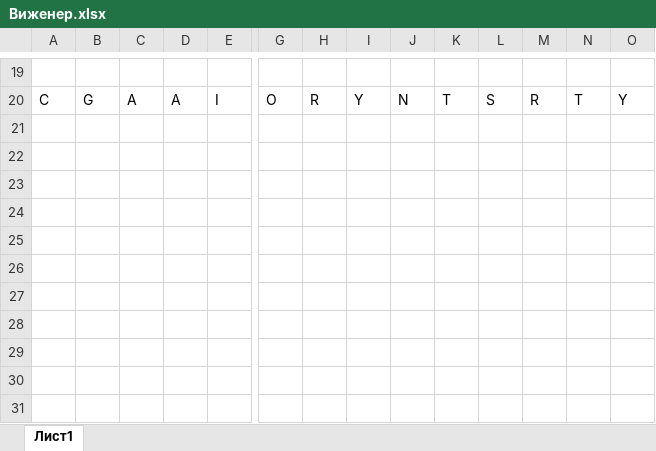
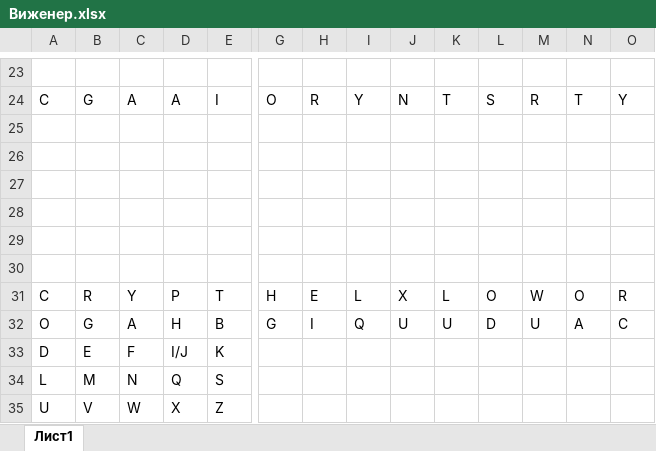
Before and after one commit to DewBaunchee/TI, an Excel workbook: Lab1FX/Виженер.xlsx, sheet Лист1, drawn as a sheet; only a part is shown, gaps mark what is left out; values as stored, in another font and other column widths than the file's, no borders; rows hold the shown columns only; the diff covers the shown part only; the diff names each change by its address in the sheet, - before the commit and + after, or states it on an @@ line.

```diff
--- a/Lab1FX/Виженер.xlsx (sheet Лист1)
+++ b/Lab1FX/Виженер.xlsx (sheet Лист1)
+row 25: (empty)
+row 26: (empty)
+row 27: (empty)
+row 28: (empty)
+row 29: (empty)
+row 30: (empty)
+row 31: C | R | Y | P | T | H | E | L | X | L | O | W | O | R
+row 32: O | G | A | H | B | G | I | Q | U | U | D | U | A | C
+row 33: D | E | F | I/J | K
+row 34: L | M | N | Q | S
+row 35: U | V | W | X | Z
```
Also changed, not shown: 4 added rows, 15 edited cells and cell formats elsewhere in this sheet, 10 other files.
